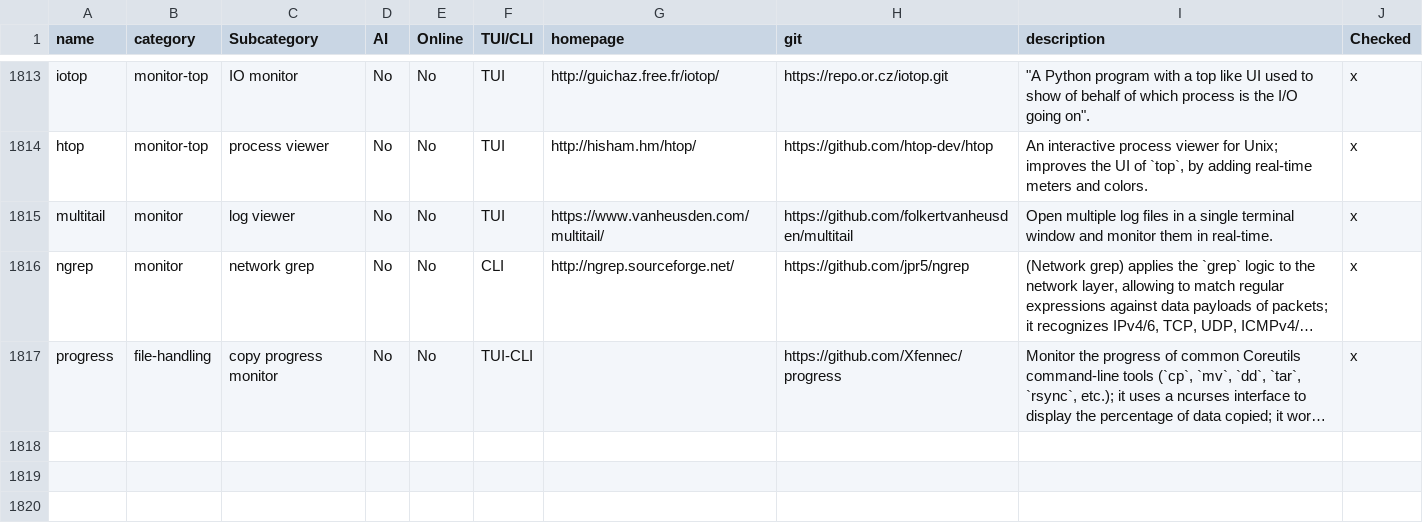
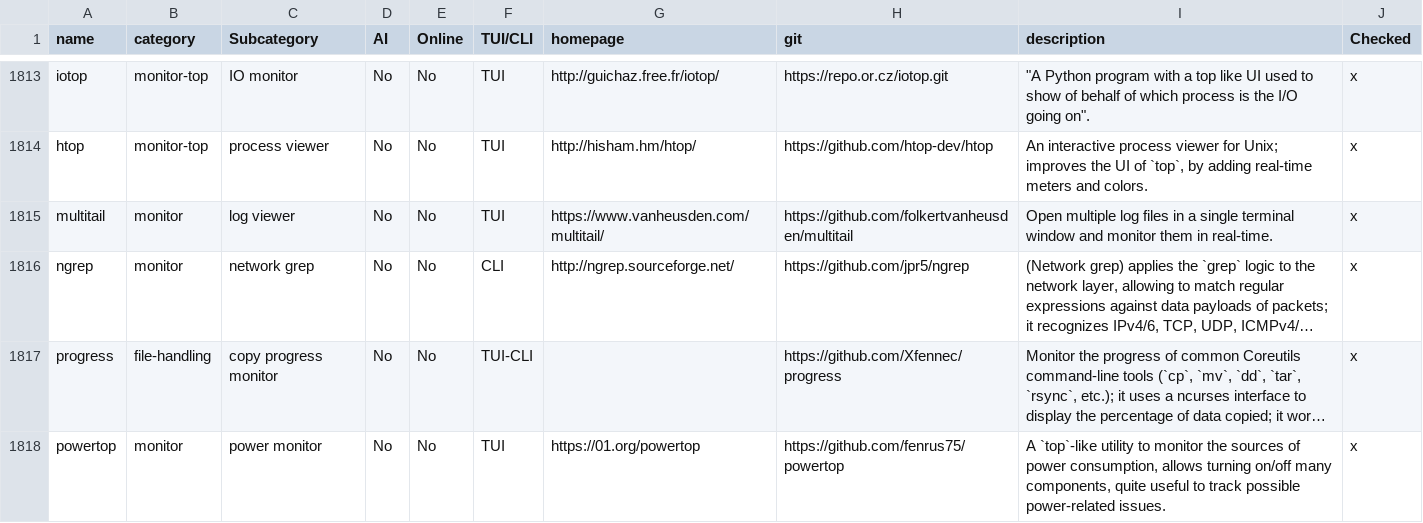
Before and after one commit to yaaseminyavuz/awesome-cli-apps-in-a-csv, a CSV file: apps.csv, drawn as a sheet; only a part is shown, gaps mark what is left out; long unchanged cells end in …; the diff names each change by its address in the sheet, - before the commit and + after, or states it on an @@ line.

Commit message:
Auto-update: updated AI, Online, TUI/CLI, Subcategory for 'powertop'

```diff
--- a/apps.csv
+++ b/apps.csv
+row 1818: powertop | monitor | power monitor | No | No | TUI | https://01.org/powertop | https://github.com/fenrus75/powertop | A `top`-like utility to monitor the sources of power consumption, allows turning on/off many components, quite useful to track possible power-related issues. | x
```
